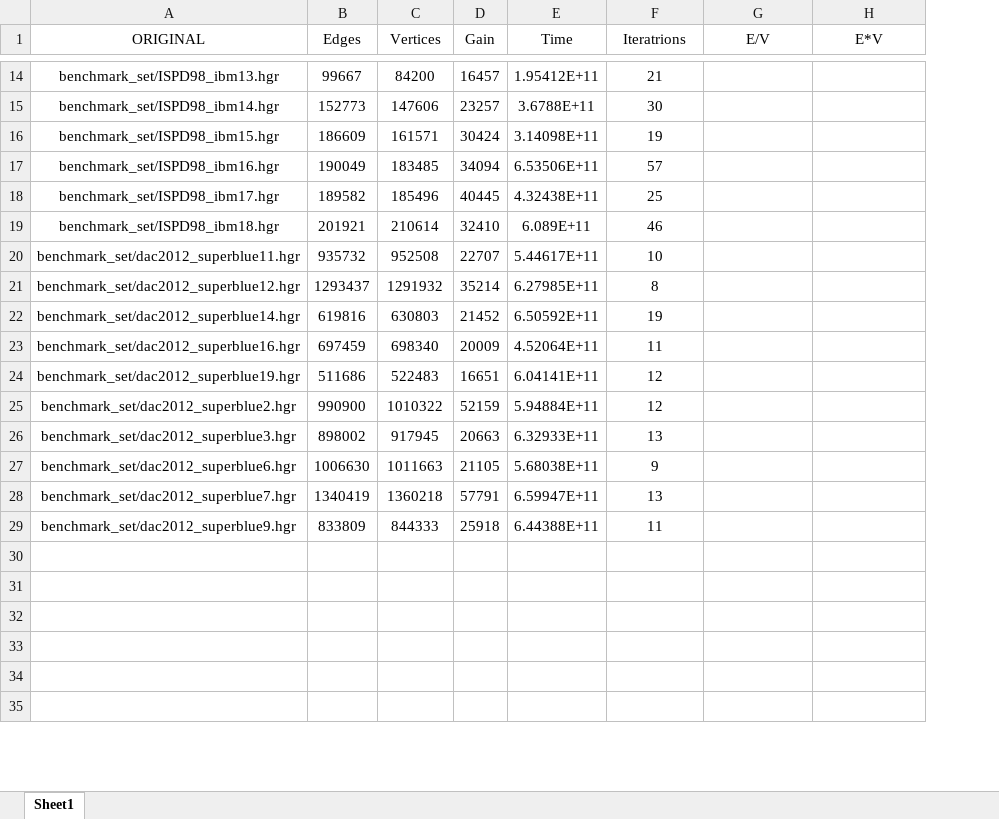
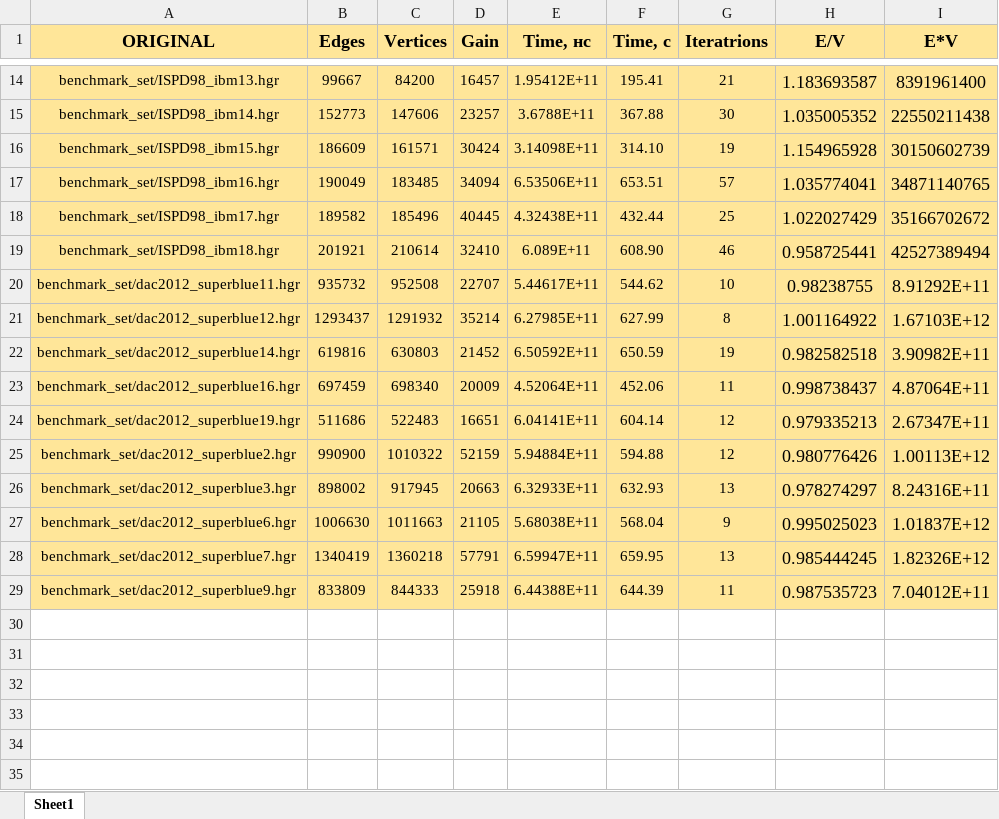
Before and after one commit to Margarita-Kuznetsova/Graph_algorithm, an Excel workbook: OUT.xlsx, sheet Sheet1, drawn as a sheet; only a part is shown, gaps mark what is left out; values as stored, in another font and other column widths than the file's, no borders; charts and pictures not drawn; addresses are those after the commit; the diff covers the shown part only; the diff names each change by its address in the sheet, - before the commit and + after, or states it on an @@ line.

```diff
--- a/OUT.xlsx (sheet Sheet1)
+++ b/OUT.xlsx (sheet Sheet1)
+column F (Time, с), rows 14-29: 195.41 | 367.88 | 314.10 | 653.51 | 432.44 | 608.90 | 544.62 | 627.99 | 650.59 | 452.06 | 604.14 | 594.88 | 632.93 | 568.04 | 659.95 | 644.39
-A1:E29 fill: none
+A1:E29 fill: #FFE699
-A1:E1 bold: off
+A1:E1 bold: on, text size: larger
-E1: Time
+E1: Time, нс
-G1:I29 fill: none
+G1:I29 fill: #FFE699
-G1:I1 bold: off
+G1:I1 bold: on, text size: larger
-H14 (E/V): (empty)
+H14 (E/V): 1.183693587
-I14 (E*V): (empty)
+I14 (E*V): 8391961400
-H15 (E/V): (empty)
+H15 (E/V): 1.035005352
-I15 (E*V): (empty)
+I15 (E*V): 22550211438
-H16 (E/V): (empty)
+H16 (E/V): 1.154965928
-I16 (E*V): (empty)
+I16 (E*V): 30150602739
-H17 (E/V): (empty)
+H17 (E/V): 1.035774041
-I17 (E*V): (empty)
+I17 (E*V): 34871140765
-H18 (E/V): (empty)
+H18 (E/V): 1.022027429
-I18 (E*V): (empty)
+I18 (E*V): 35166702672
-H19 (E/V): (empty)
+H19 (E/V): 0.958725441
-I19 (E*V): (empty)
+I19 (E*V): 42527389494
-H20 (E/V): (empty)
+H20 (E/V): 0.98238755
-I20 (E*V): (empty)
+I20 (E*V): 8.91292E+11
-H21 (E/V): (empty)
+H21 (E/V): 1.001164922
-I21 (E*V): (empty)
+I21 (E*V): 1.67103E+12
-H22 (E/V): (empty)
+H22 (E/V): 0.982582518
-I22 (E*V): (empty)
+I22 (E*V): 3.90982E+11
-H23 (E/V): (empty)
+H23 (E/V): 0.998738437
-I23 (E*V): (empty)
+I23 (E*V): 4.87064E+11
-H24 (E/V): (empty)
+H24 (E/V): 0.979335213
-I24 (E*V): (empty)
+I24 (E*V): 2.67347E+11
-H25 (E/V): (empty)
+H25 (E/V): 0.980776426
-I25 (E*V): (empty)
+I25 (E*V): 1.00113E+12
-H26 (E/V): (empty)
+H26 (E/V): 0.978274297
-I26 (E*V): (empty)
+I26 (E*V): 8.24316E+11
-H27 (E/V): (empty)
+H27 (E/V): 0.995025023
-I27 (E*V): (empty)
+I27 (E*V): 1.01837E+12
-H28 (E/V): (empty)
+H28 (E/V): 0.985444245
-I28 (E*V): (empty)
+I28 (E*V): 1.82326E+12
-H29 (E/V): (empty)
+H29 (E/V): 0.987535723
-I29 (E*V): (empty)
+I29 (E*V): 7.04012E+11
```
Also changed, not shown: 80 edited cells and cell formats elsewhere in this sheet, charts or pictures, 1 other file.
